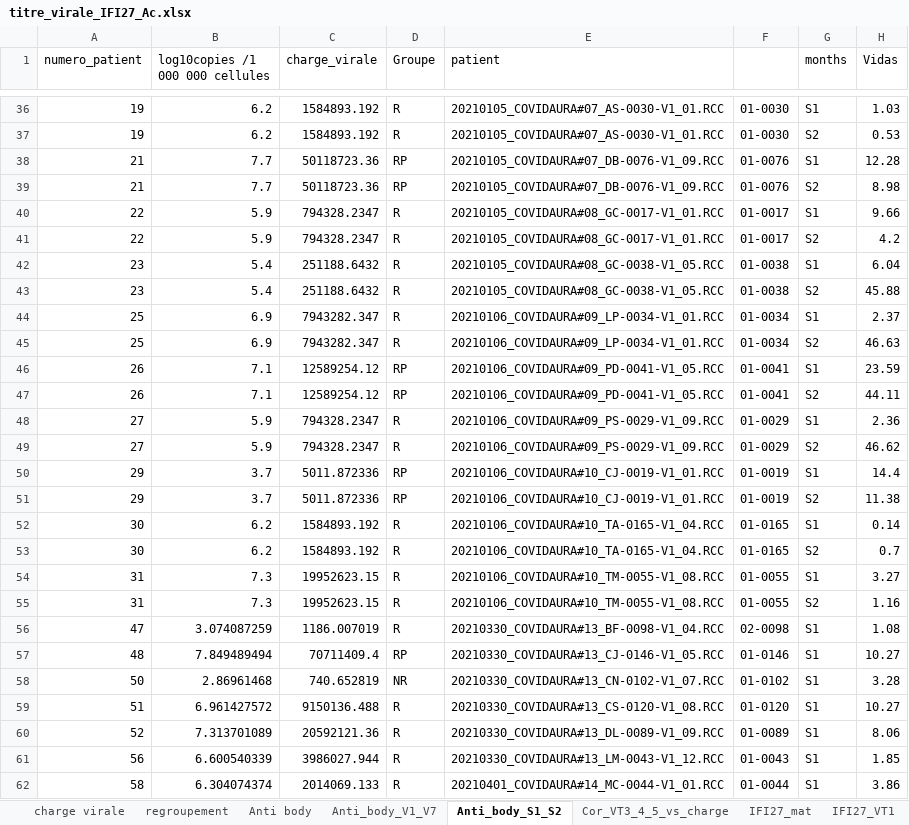
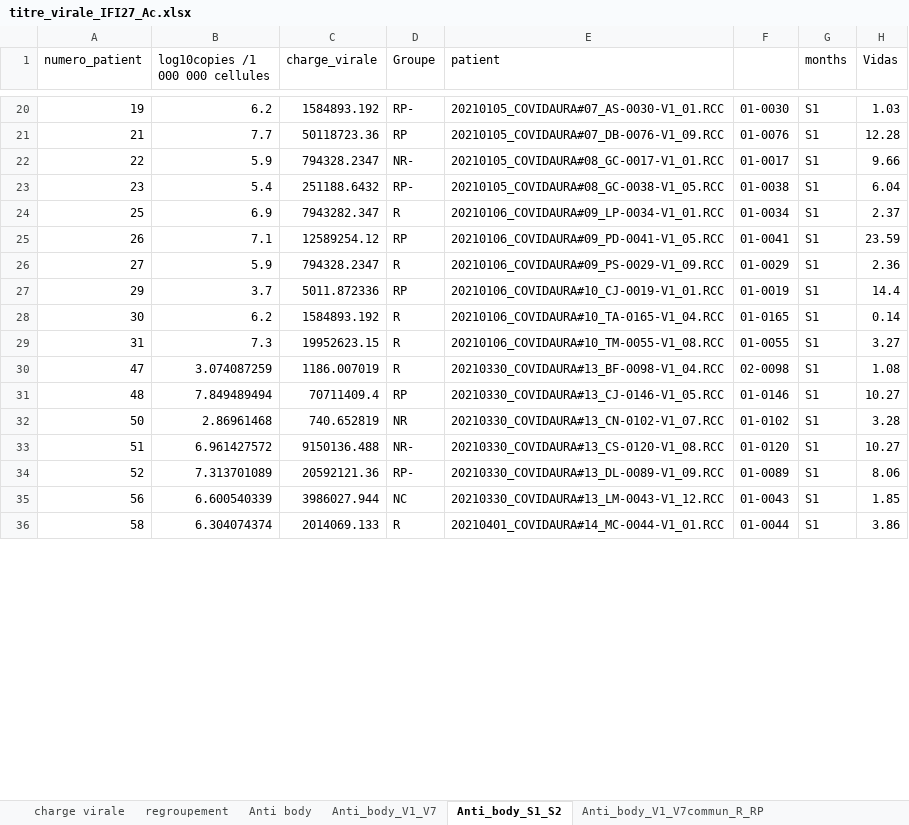
Before and after one commit to vmalass/IFN_covid_nano, an Excel workbook: data/titre_virale_IFI27_Ac.xlsx, sheet Anti_body_S1_S2, drawn as a sheet; only a part is shown, gaps mark what is left out; values as stored, in another font and other column widths than the file's, no cell formats; conditional formats not drawn; removed rows and columns are numbered as before the commit, all else as after; the diff covers the shown part only; the diff names each change by its address in the sheet, - before the commit and + after, or states it on an @@ line.

```diff
--- a/data/titre_virale_IFI27_Ac.xlsx (sheet Anti_body_S1_S2)
+++ b/data/titre_virale_IFI27_Ac.xlsx (sheet Anti_body_S1_S2)
+sheet tab: Anti_body_V1_V7commun_R_RP
-D20 (Groupe): R
+D20 (Groupe): RP-
-row 37: 19 | 6.2 | 1584893.192 | R | 20210105_COVIDAURA#07_AS-0030-V1_01.RCC | 01-0030 | S2 | 0.53
@@ row 39 moved to row 58: 21 @@
-D22 (Groupe): R
+D22 (Groupe): NR-
-row 41: 22 | 5.9 | 794328.2347 | R | 20210105_COVIDAURA#08_GC-0017-V1_01.RCC | 01-0017 | S2 | 4.2
-D23 (Groupe): R
+D23 (Groupe): RP-
-row 43: 23 | 5.4 | 251188.6432 | R | 20210105_COVIDAURA#08_GC-0038-V1_05.RCC | 01-0038 | S2 | 45.88
@@ row 45 moved to row 61: 25 @@
@@ row 47 moved to row 62: 26 @@
@@ row 49 moved to row 63: 27 @@
@@ row 51 moved to row 64: 29 @@
@@ row 53 moved to row 65: 30 @@
@@ row 55 moved to row 66: 31 @@
-D33 (Groupe): R
+D33 (Groupe): NR-
-D34 (Groupe): R
+D34 (Groupe): RP-
-D35 (Groupe): R
+D35 (Groupe): NC
```
Also changed, not shown: 4 added rows, 1 removed row, 15 moved rows and 5 edited cells elsewhere in this sheet, sheet Anti_body_V1_V7, cell formats, formulas that keep their value, charts or pictures, result/cor_resume.xlsx, result/correlation_pvalue_main_subset_V1_sup_PC1.xlsx, 44 other files.
